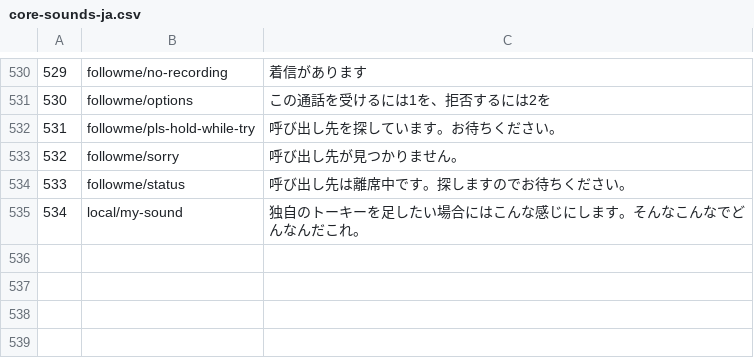
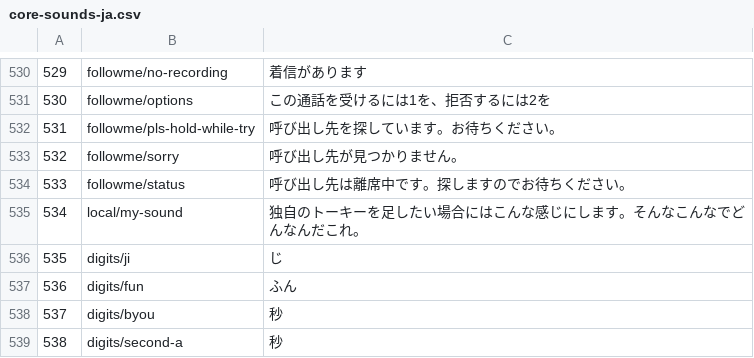
Before and after one commit to takao-t/asterisk-sound-ja, a CSV file: core-sounds-ja.csv, drawn as a sheet; only a part is shown, gaps mark what is left out.

Commit message:
Add Japanese time suffix sound assets

```diff
--- a/core-sounds-ja.csv
+++ b/core-sounds-ja.csv
@@ -535 +535,5 @@
 534,local/my-sound,独自のトーキーを足したい場合にはこんな感じにします。そんなこんなでどんなんだこれ。
+535,digits/ji,じ
+536,digits/fun,ふん
+537,digits/byou,秒
+538,digits/second-a,秒
```
Also changed, not shown: 5 other files.
